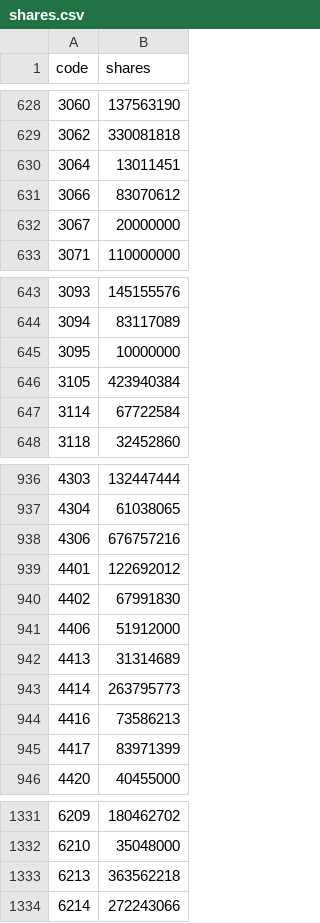
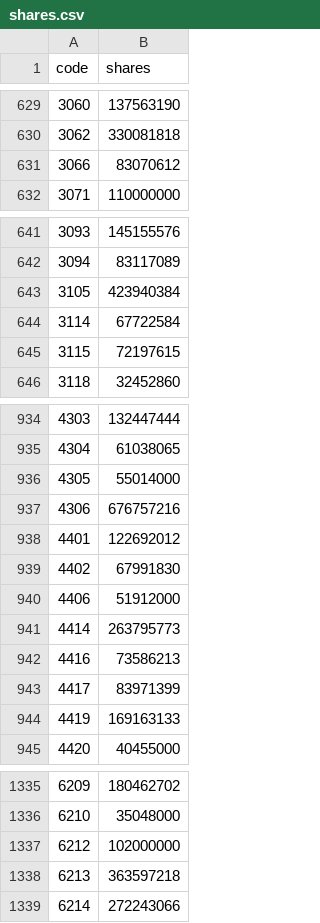
Before and after one commit to wesley314789/tw-momentum, a CSV file: data/shares.csv, drawn as a sheet; only a part is shown, gaps mark what is left out; the diff covers the shown part only.

```diff
--- a/data/shares.csv
+++ b/data/shares.csv
@@ -629,5 +630,3 @@ code,shares
 3062,330081818
-3064,13011451
 3066,83070612
-3067,20000000
 3071,110000000
@@ -644,5 +642,5 @@ code,shares
 3094,83117089
-3095,10000000
 3105,423940384
 3114,67722584
+3115,72197615
 3118,32452860
@@ -937,2 +935,3 @@ code,shares
 4304,61038065
+4305,55014000
 4306,676757216
@@ -941,3 +940,2 @@ code,shares
 4406,51912000
-4413,31314689
 4414,263795773
@@ -945,2 +943,3 @@ code,shares
 4417,83971399
+4419,169163133
 4420,40455000
@@ -1332,3 +1336,4 @@ code,shares
 6210,35048000
-6213,363562218
+6212,102000000
+6213,363597218
 6214,272243066
```
Also changed, not shown: 15 added rows, 11 removed rows and 8 edited cells elsewhere in this file, data/breadth.csv, data/gex_history.csv, 5 other files.
